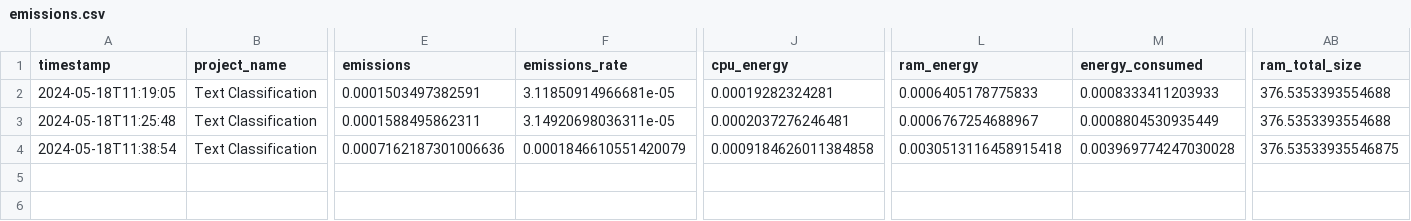
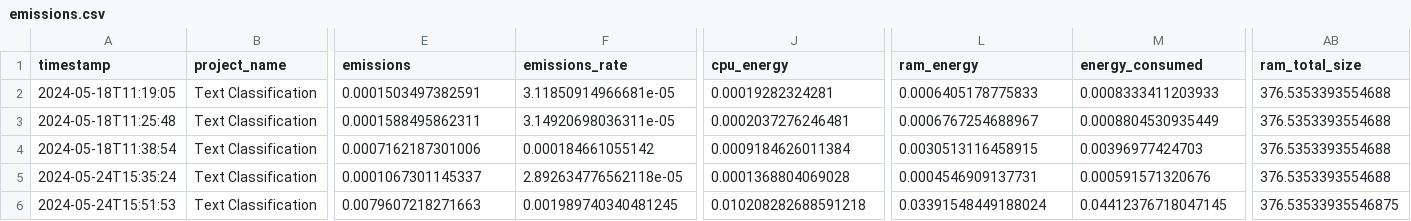
Before and after one commit to katrinemunkholm/assignments_language, a CSV file: assignment2/out/emissions/emissions.csv, drawn as a sheet; only a part is shown, gaps mark what is left out; rows hold the shown columns only; the diff names each change by its address in the sheet, - before the commit and + after, or states it on an @@ line.

```diff
--- a/assignment2/out/emissions/emissions.csv
+++ b/assignment2/out/emissions/emissions.csv
-E4 (emissions): 0.0007162187301006636
+E4 (emissions): 0.0007162187301006
-F4 (emissions_rate): 0.0001846610551420079
+F4 (emissions_rate): 0.000184661055142
-J4 (cpu_energy): 0.0009184626011384858
+J4 (cpu_energy): 0.0009184626011384
-L4 (ram_energy): 0.0030513116458915418
+L4 (ram_energy): 0.0030513116458915
-M4 (energy_consumed): 0.003969774247030028
+M4 (energy_consumed): 0.00396977424703
-AB4 (ram_total_size): 376.53533935546875
+AB4 (ram_total_size): 376.5353393554688
+row 5: 2024-05-24T15:35:24 | Text Classification | 0.0001067301145337 | 2.892634776562118e-05 | 0.0001368804069028 | 0.0004546909137731 | 0.000591571320676 | 376.5353393554688
+row 6: 2024-05-24T15:51:53 | Text Classification | 0.0079607218271663 | 0.001989740340481245 | 0.010208282688591218 | 0.03391548449188024 | 0.04412376718047145 | 376.53533935546875
```
Also changed, not shown: assignment3/out/emissions.csv, assignment4/out/emissions.csv, 28 other files.
